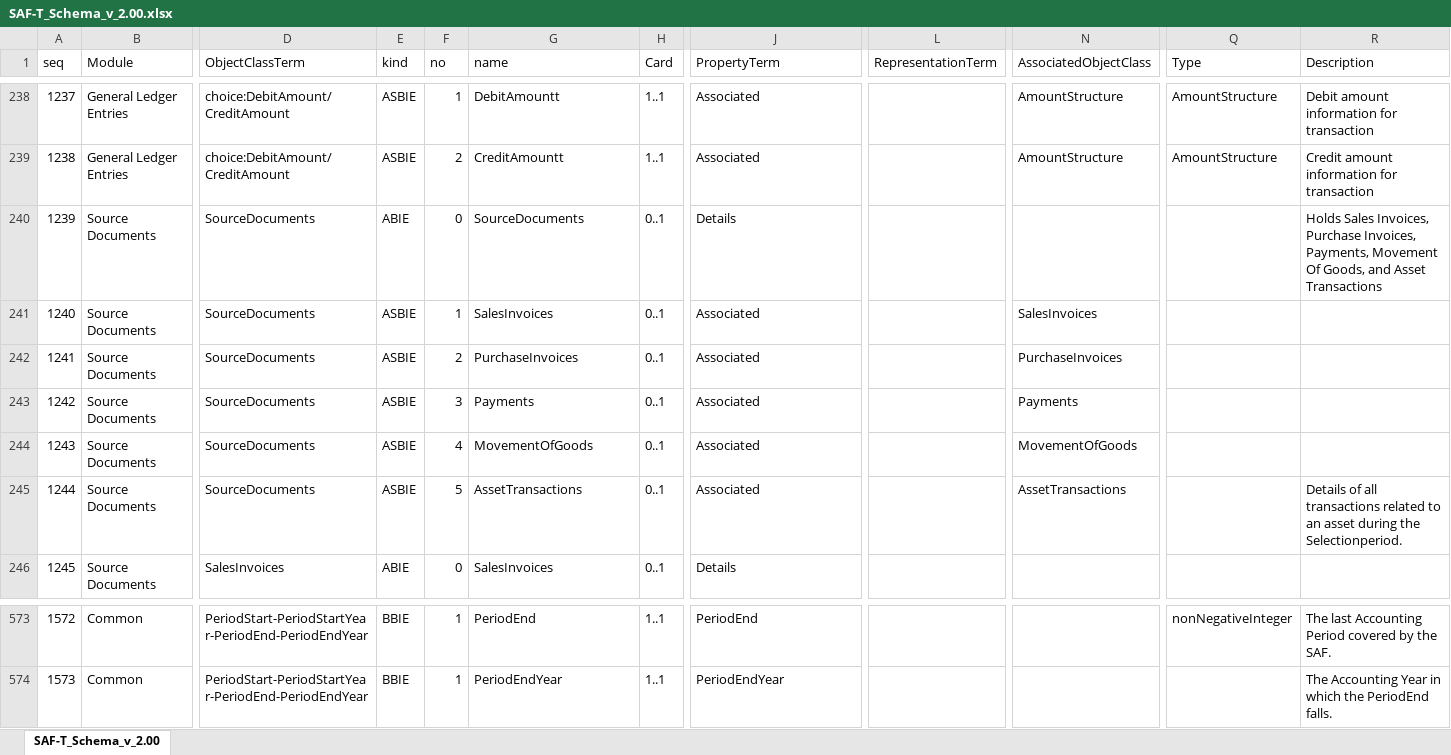
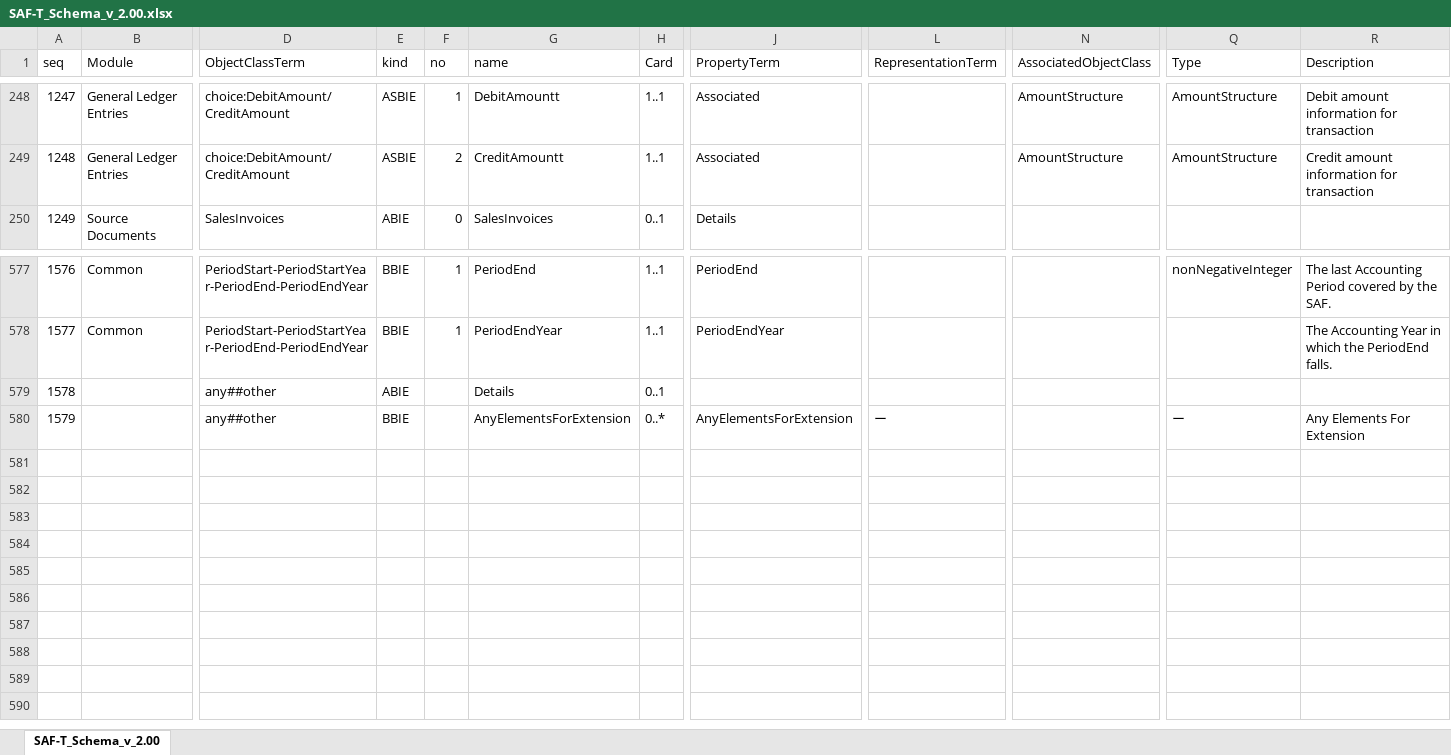
Before and after one commit to pontsoleil/Standard_Formats, an Excel workbook: data/SAF-T/SAF-T_Schema_v_2.00.xlsx, sheet SAF-T_Schema_v_2.00, drawn as a sheet; only a part is shown, gaps mark what is left out; values as stored, in another font and other column widths than the file's, no borders; conditional formats not drawn; removed rows and columns are numbered as before the commit, all else as after; rows hold the shown columns only; the diff covers the shown part only; the diff names each change by its address in the sheet, - before the commit and + after, or states it on an @@ line.

```diff
--- a/data/SAF-T/SAF-T_Schema_v_2.00.xlsx (sheet SAF-T_Schema_v_2.00)
+++ b/data/SAF-T/SAF-T_Schema_v_2.00.xlsx (sheet SAF-T_Schema_v_2.00)
@@ column A (seq) renumbered between rows 31 and 578 @@
-row 240: 1239 | Source Documents | SourceDocuments | ABIE | 0 | SourceDocuments | 0..1 | Details |  |  |  | Holds Sales Invoices, Purchase Invoices, Payments, Movement Of Goods, and Asset Transactions
-row 241: 1240 | Source Documents | SourceDocuments | ASBIE | 1 | SalesInvoices | 0..1 | Associated |  | SalesInvoices
-row 242: 1241 | Source Documents | SourceDocuments | ASBIE | 2 | PurchaseInvoices | 0..1 | Associated |  | PurchaseInvoices
-row 243: 1242 | Source Documents | SourceDocuments | ASBIE | 3 | Payments | 0..1 | Associated |  | Payments
-row 244: 1243 | Source Documents | SourceDocuments | ASBIE | 4 | MovementOfGoods | 0..1 | Associated |  | MovementOfGoods
-row 245: 1244 | Source Documents | SourceDocuments | ASBIE | 5 | AssetTransactions | 0..1 | Associated |  | AssetTransactions |  | Details of all transactions related to an asset during the Selectionperiod.
+row 579: 1578 |  | any##other | ABIE |  | Details | 0..1
+row 580: 1579 |  | any##other | BBIE |  | AnyElementsForExtension | 0..* | AnyElementsForExtension | ー |  | ー | Any Elements For Extension
```
Also changed, not shown: 24 added rows, 14 removed rows and 4 edited cells elsewhere in this sheet, data/adcs/list-adcs.xlsx, 2 other files.
